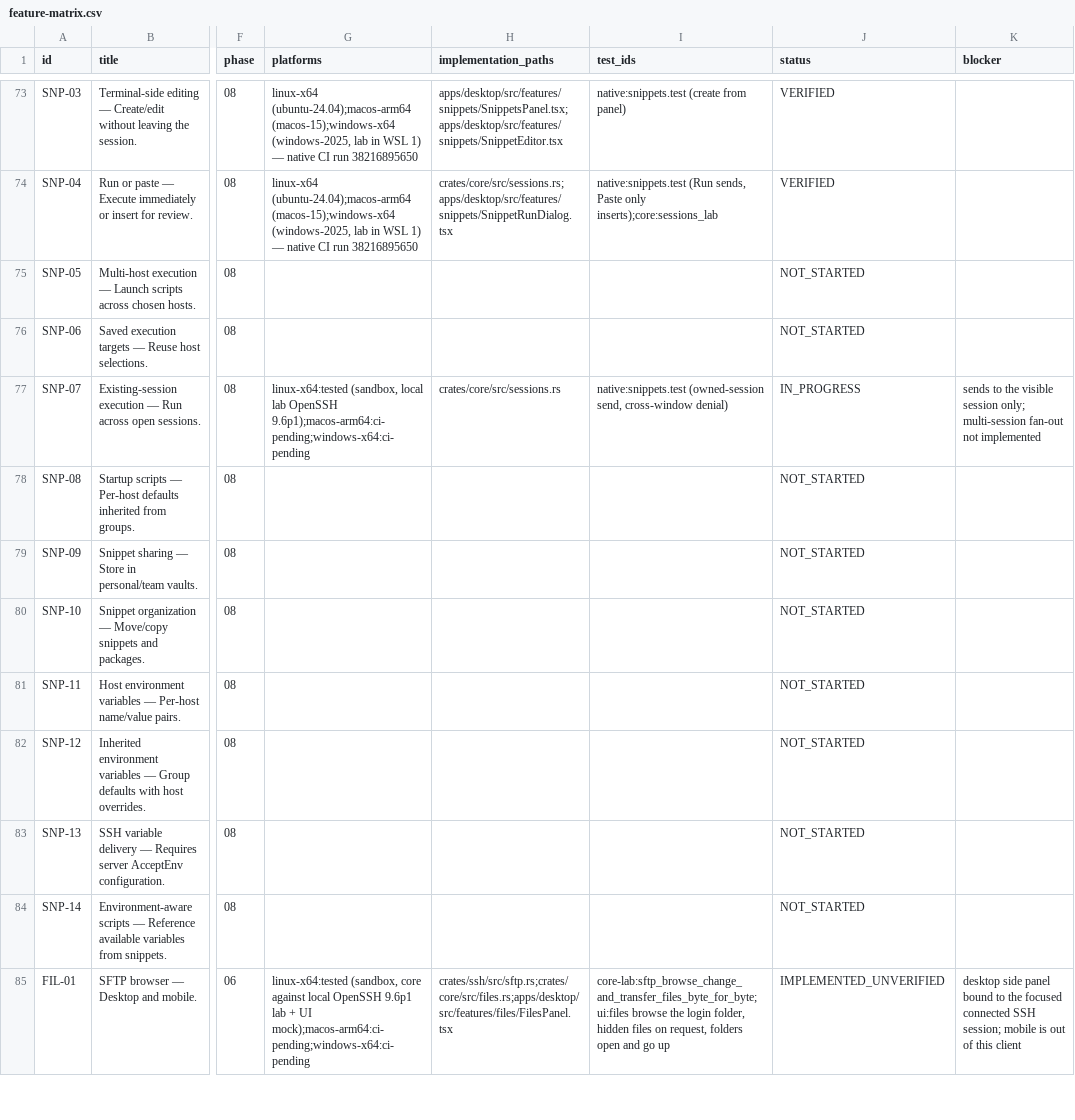
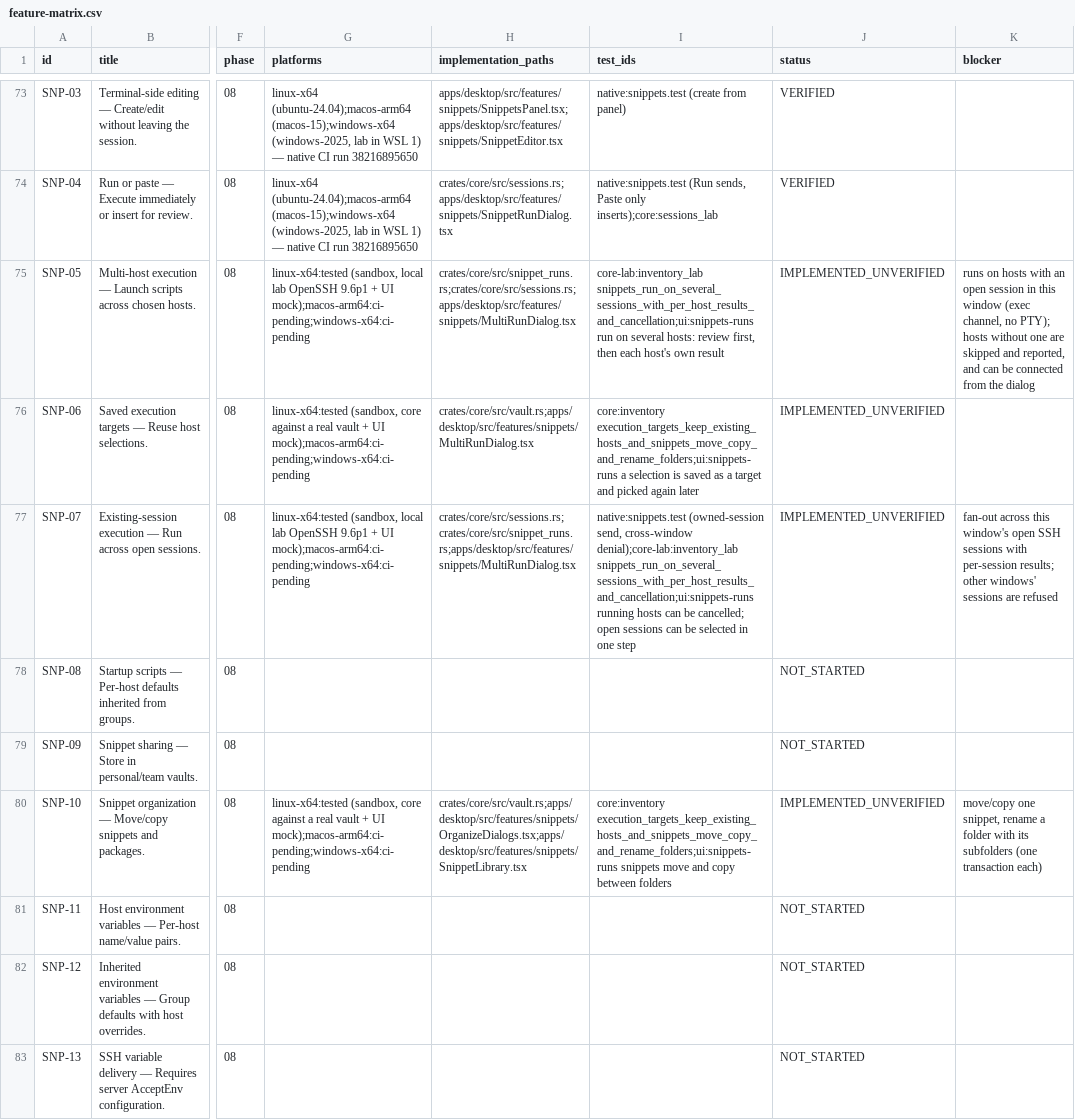
Before and after one commit to 2shiraz/tyrminal, a CSV file: docs/feature-matrix.csv, drawn as a sheet; only a part is shown, gaps mark what is left out; the shorter side is filled out with more unchanged rows; the diff names each change by its address in the sheet, - before the commit and + after, or states it on an @@ line.

```diff
--- a/docs/feature-matrix.csv
+++ b/docs/feature-matrix.csv
-G75 (platforms): (empty)
+G75 (platforms): linux-x64:tested (sandbox, local lab OpenSSH 9.6p1 + UI mock);macos-arm64:ci-pending;windows-x64:ci-pending
-H75 (implementation_paths): (empty)
+H75 (implementation_paths): crates/core/src/snippet_runs.rs;crates/core/src/sessions.rs;apps/desktop/src/features/snippets/MultiRunDialog.tsx
-I75 (test_ids): (empty)
+I75 (test_ids): core-lab:inventory_lab snippets_run_on_several_sessions_with_per_host_results_and_cancellation;ui:snippets-runs run on several hosts: review first, then each host's own result
-J75:J76 (status): NOT_STARTED
+J75:J76 (status): IMPLEMENTED_UNVERIFIED
-K75 (blocker): (empty)
+K75 (blocker): runs on hosts with an open session in this window (exec channel, no PTY); hosts without one are skipped and reported, and can be connected from the dialog
-G76 (platforms): (empty)
+G76 (platforms): linux-x64:tested (sandbox, core against a real vault + UI mock);macos-arm64:ci-pending;windows-x64:ci-pending
-H76 (implementation_paths): (empty)
+H76 (implementation_paths): crates/core/src/vault.rs;apps/desktop/src/features/snippets/MultiRunDialog.tsx
-I76 (test_ids): (empty)
+I76 (test_ids): core:inventory execution_targets_keep_existing_hosts_and_snippets_move_copy_and_rename_folders;ui:snippets-runs a selection is saved as a target and picked again later
-G77 (platforms): …lab OpenSSH 9.6p1);macos-arm64:ci-pending;windows-x64:ci-pending
+G77 (platforms): …lab OpenSSH 9.6p1 + UI mock);macos-arm64:ci-pending;windows-x64:ci-pending
-H77 (implementation_paths): crates/core/src/sessions.rs
+H77 (implementation_paths): crates/core/src/sessions.rs;crates/core/src/snippet_runs.rs;apps/desktop/src/features/snippets/MultiRunDialog.tsx
-I77 (test_ids): …send, cross-window denial)
+I77 (test_ids): …send, cross-window denial);core-lab:inventory_lab snippets_run_on_several_sessions_with_per_host_results_and_cancellation;ui:snippets-runs running hosts can be cancelled; open sessions can be selected in one step
-J77 (status): IN_PROGRESS
+J77 (status): IMPLEMENTED_UNVERIFIED
-K77 (blocker): sends to the visible session only; multi-session fan-out not implemented
+K77 (blocker): fan-out across this window's open SSH sessions with per-session results; other windows' sessions are refused
-G80 (platforms): (empty)
+G80 (platforms): linux-x64:tested (sandbox, core against a real vault + UI mock);macos-arm64:ci-pending;windows-x64:ci-pending
-H80 (implementation_paths): (empty)
+H80 (implementation_paths): crates/core/src/vault.rs;apps/desktop/src/features/snippets/OrganizeDialogs.tsx;apps/desktop/src/features/snippets/SnippetLibrary.tsx
-I80 (test_ids): (empty)
+I80 (test_ids): core:inventory execution_targets_keep_existing_hosts_and_snippets_move_copy_and_rename_folders;ui:snippets-runs snippets move and copy between folders
-J80 (status): NOT_STARTED
+J80 (status): IMPLEMENTED_UNVERIFIED
-K80 (blocker): (empty)
+K80 (blocker): move/copy one snippet, rename a folder with its subfolders (one transaction each)
```
Also changed, not shown: 41 other files.
